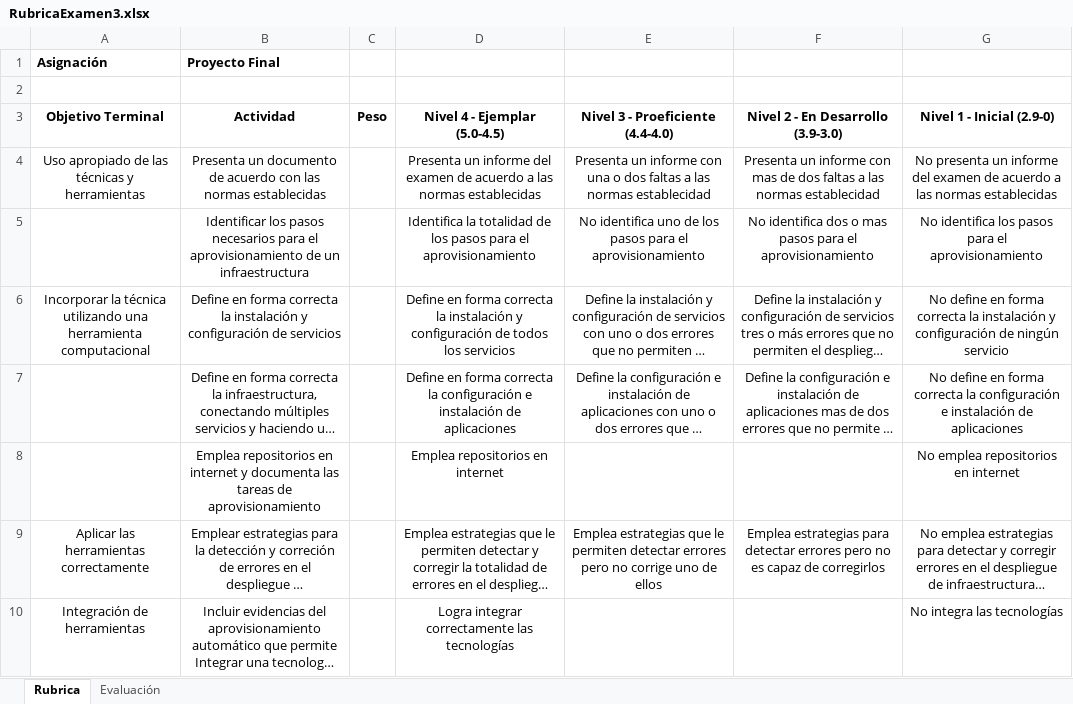
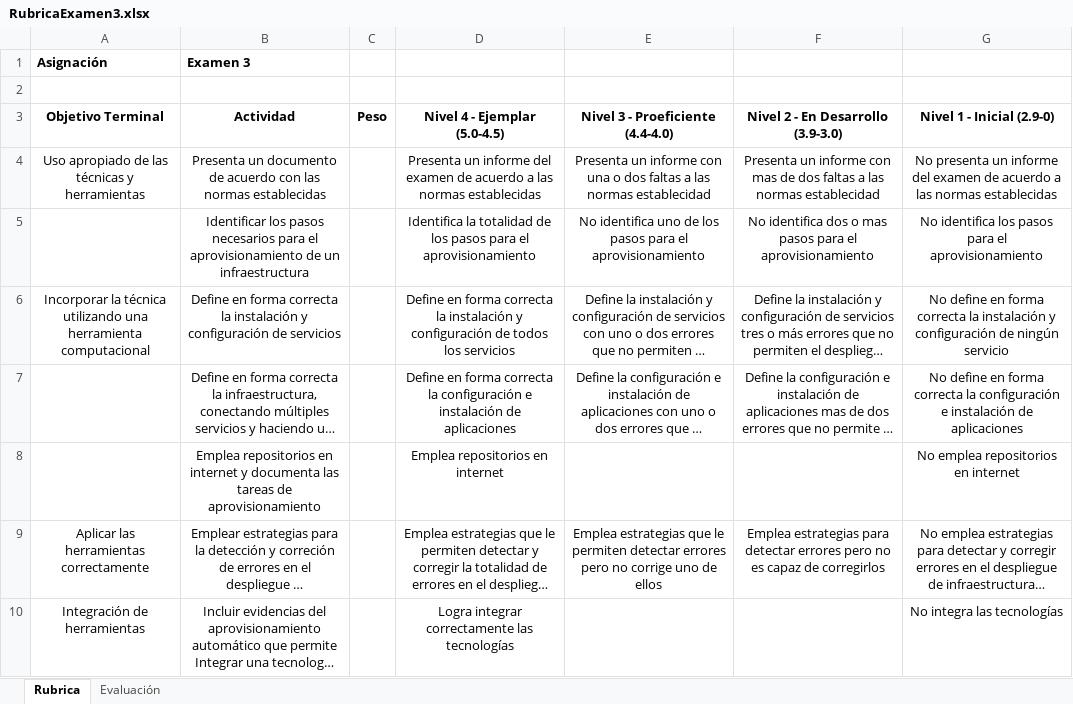
Before and after one commit to ICESI/all-exams, an Excel workbook: 2017_b/sd/exam3/RubricaExamen3.xlsx, sheet Rubrica, drawn as a sheet; long unchanged cells end in …; values as stored, in another font and other column widths than the file's, no borders; the diff names each change by its address in the sheet, - before the commit and + after, or states it on an @@ line.

```diff
--- a/2017_b/sd/exam3/RubricaExamen3.xlsx (sheet Rubrica)
+++ b/2017_b/sd/exam3/RubricaExamen3.xlsx (sheet Rubrica)
-B1 (Actividad): Proyecto Final
+B1 (Actividad): Examen 3
```
Also changed, not shown: 2017_b/sd/exam1/RubricaExamen1.xlsx, 2017_b/sd/exam2/RubricaExamen2.xlsx.
